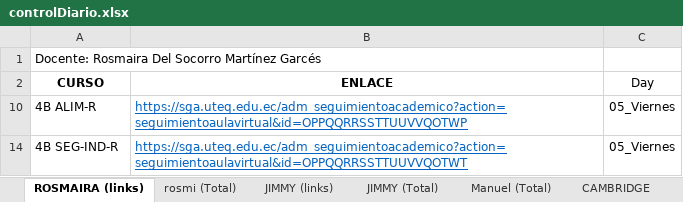
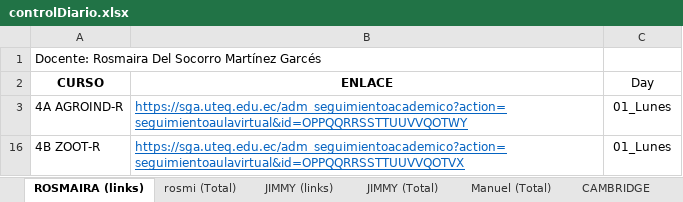
Before and after one commit to vanlarsen/coord_ingles_iv, an Excel workbook: controlDiario.xlsx, sheet ROSMAIRA (links), drawn as a sheet; values as stored, in another font and other column widths than the file's, no borders; removed rows and columns are numbered as before the commit, all else as after; the diff names each change by its address in the sheet, - before the commit and + after, or states it on an @@ line.

```diff
--- a/controlDiario.xlsx (sheet ROSMAIRA (links))
+++ b/controlDiario.xlsx (sheet ROSMAIRA (links))
@@ row 10 hidden: 4B ALIM-R | https://sga.uteq.edu.ec/adm_seguimientoacademico?action=seguimientoaulavirtual&id=OPPQQRRSSTTUUVVQOTWP | 05_Viernes @@
@@ row 14 hidden: 4B SEG-IND-R | https://sga.uteq.edu.ec/adm_seguimientoacademico?action=seguimientoaulavirtual&id=OPPQQRRSSTTUUVVQOTWT | 05_Viernes @@
@@ row 3 unhidden: 4A AGROIND-R | https://sga.uteq.edu.ec/adm_seguimientoacademico?action=seguimientoaulavirtual&id=OPPQQRRSSTTUUVVQOTWY | 01_Lunes @@
@@ row 16 unhidden: 4B ZOOT-R | https://sga.uteq.edu.ec/adm_seguimientoacademico?action=seguimientoaulavirtual&id=OPPQQRRSSTTUUVVQOTVX | 01_Lunes @@
```
Also changed, not shown: sheet Manuel (Total), sheet JIMMY (links), sheet JIMMY (Total), sheet rosmi (Total).
